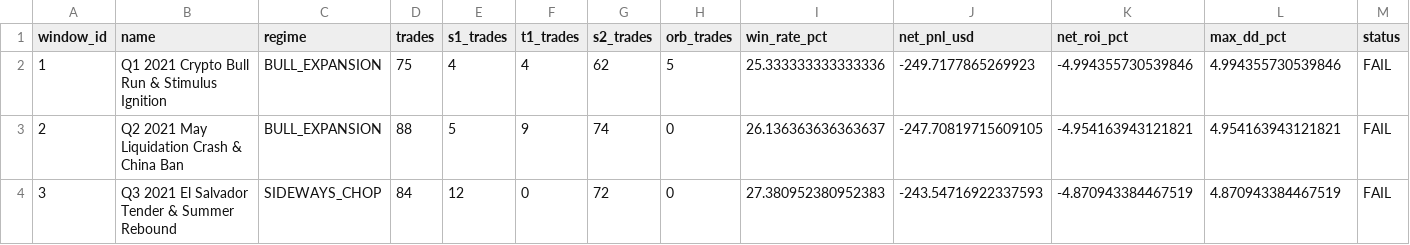
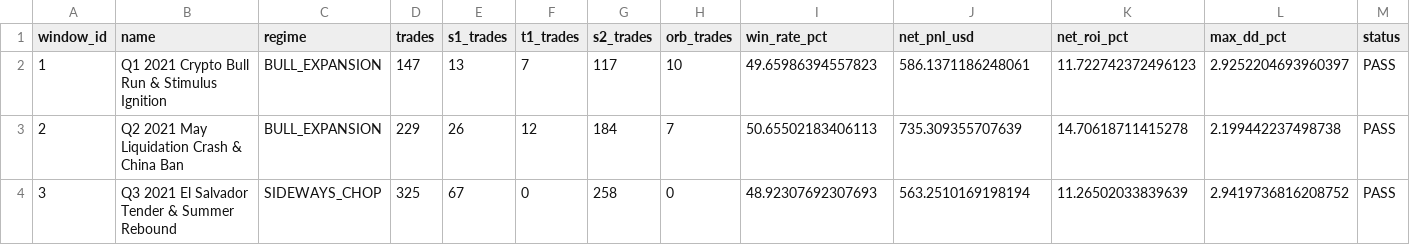
Before and after one commit to kbsingh1399/Trading, a CSV file: reports/elite_23_oos_regime_scorecard.csv, drawn as a sheet; only a part is shown; the diff covers the shown part only.

Commit message:
feat(suite): promote enhanced 23-oos altcoin suite with KRI and bandwidth z-score gating

```diff
--- a/reports/elite_23_oos_regime_scorecard.csv
+++ b/reports/elite_23_oos_regime_scorecard.csv
@@ -1,4 +1,4 @@
 window_id,name,regime,trades,s1_trades,t1_trades,s2_trades,orb_trades,win_rate_pct,net_pnl_usd,net_roi_pct,max_dd_pct,status
-1,Q1 2021 Crypto Bull Run & Stimulus Ignition,BULL_EXPANSION,75,4,4,62,5,25.333333333333336,-249.7177865269923,-4.994355730539846,4.994355730539846,FAIL
-2,Q2 2021 May Liquidation Crash & China Ban,BULL_EXPANSION,88,5,9,74,0,26.136363636363637,-247.70819715609105,-4.954163943121821,4.954163943121821,FAIL
-3,Q3 2021 El Salvador Tender & Summer Rebound,SIDEWAYS_CHOP,84,12,0,72,0,27.380952380952383,-243.54716922337593,-4.870943384467519,4.870943384467519,FAIL
+1,Q1 2021 Crypto Bull Run & Stimulus Ignition,BULL_EXPANSION,147,13,7,117,10,49.65986394557823,586.1371186248061,11.722742372496123,2.9252204693960397,PASS
+2,Q2 2021 May Liquidation Crash & China Ban,BULL_EXPANSION,229,26,12,184,7,50.65502183406113,735.309355707639,14.70618711415278,2.199442237498738,PASS
+3,Q3 2021 El Salvador Tender & Summer Rebound,SIDEWAYS_CHOP,325,67,0,258,0,48.92307692307693,563.2510169198194,11.26502033839639,2.9419736816208752,PASS
```
Also changed, not shown: 166 edited cells elsewhere in this file, reports/elite_23_oos_monthly_matrix.csv, 11 other files.
